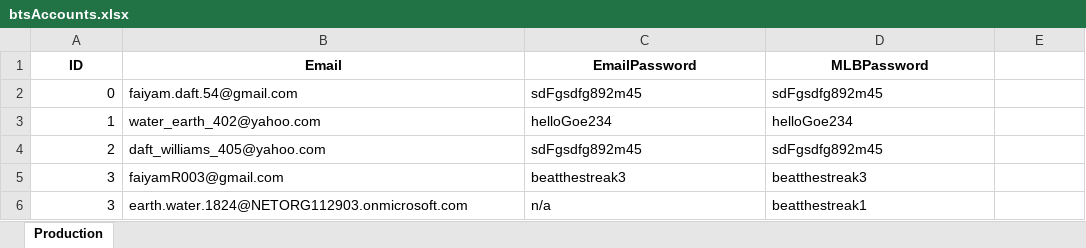
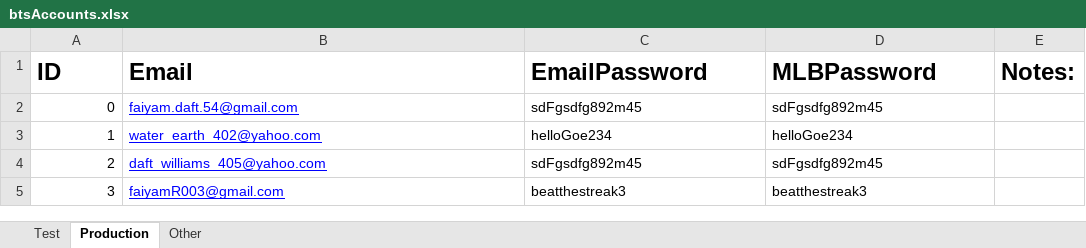
Before and after one commit to frahman5/beatthestreakBots, an Excel workbook: btsAccounts.xlsx, sheet Production, drawn as a sheet; values as stored, in another font and other column widths than the file's, no borders; the diff names each change by its address in the sheet, - before the commit and + after, or states it on an @@ line.

Commit message:
accounts.py passed its first end to end test

```diff
--- a/btsAccounts.xlsx (sheet Production)
+++ b/btsAccounts.xlsx (sheet Production)
+sheet tab: Test
+sheet tab: Other
@@ A1:D1 text size: larger, alignment: center → left @@
-E1: (empty)
+E1: Notes:
@@ B2:B5 underline: off → on, text colour: black → #0000FF @@
-row 6: 3 | earth.water.1824@NETORG112903.onmicrosoft.com | n/a | beatthestreak1
```
Also changed, not shown: 3 other files.
